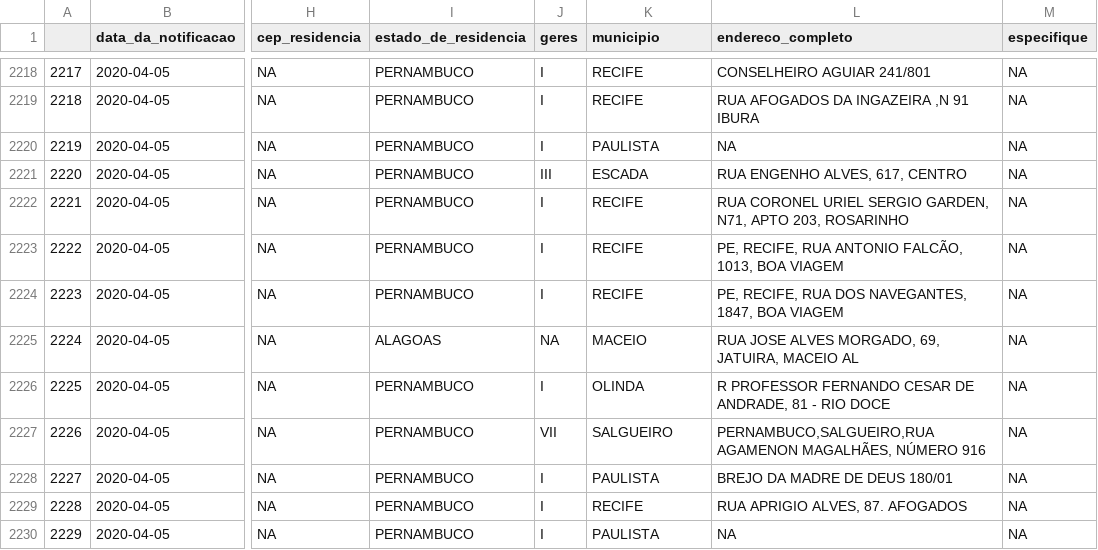
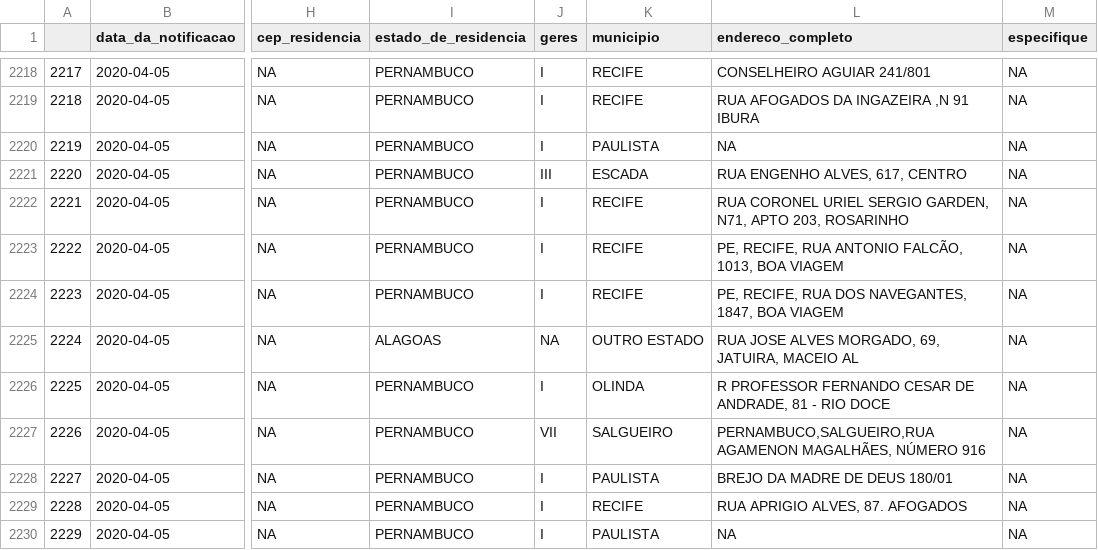
Before and after one commit to edneide/covid-19_Pernambuco, a CSV file: covid-19_Pernambuco.csv, drawn as a sheet; only a part is shown, gaps mark what is left out; the diff names each change by its address in the sheet, - before the commit and + after, or states it on an @@ line.

Commit message:
Update covid-19_Pernambuco.csv

```diff
--- a/covid-19_Pernambuco.csv
+++ b/covid-19_Pernambuco.csv
-K2225 (municipio): MACEIO
+K2225 (municipio): OUTRO ESTADO
```
